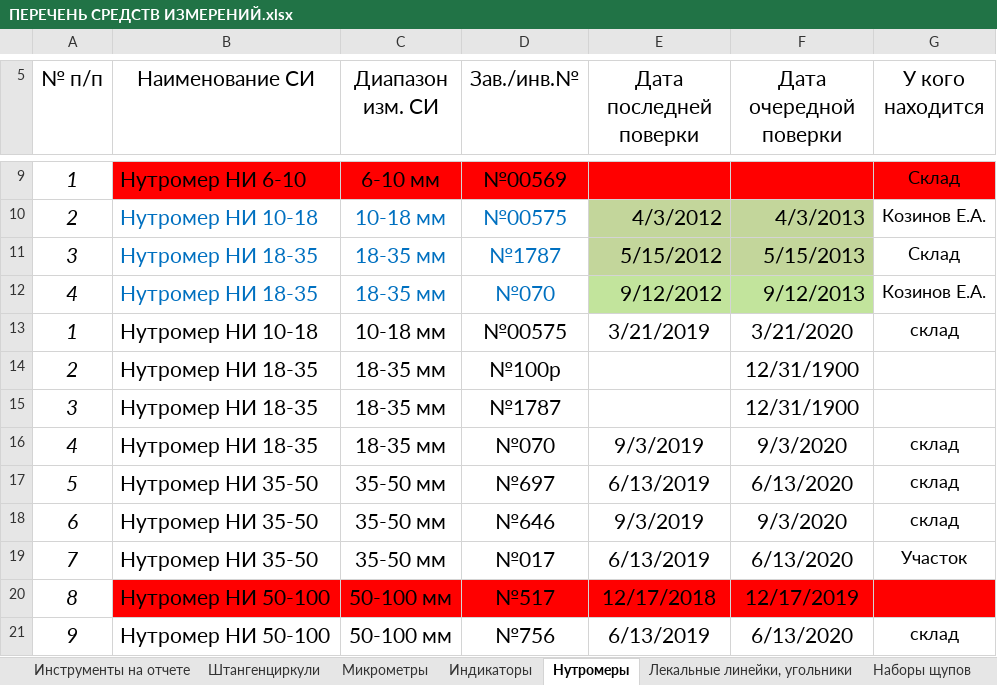
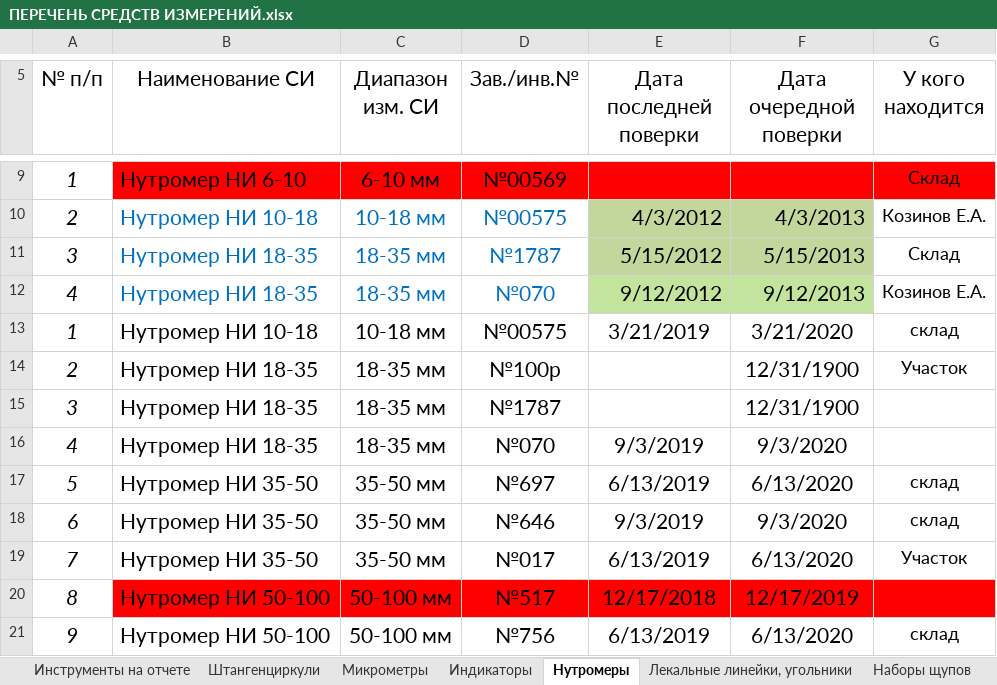
Before and after one commit to AliaksandrHaurylenka/vedatranzit, an Excel workbook: Участок ремонта форм/Документация/ПЕРЕЧЕНЬ СРЕДСТВ ИЗМЕРЕНИЙ.xlsx, sheet Нутромеры, drawn as a sheet; only a part is shown, gaps mark what is left out; values as stored, in another font and other column widths than the file's, no borders; the diff names each change by its address in the sheet, - before the commit and + after, or states it on an @@ line.

```diff
--- a/Участок ремонта форм/Документация/ПЕРЕЧЕНЬ СРЕДСТВ ИЗМЕРЕНИЙ.xlsx (sheet Нутромеры)
+++ b/Участок ремонта форм/Документация/ПЕРЕЧЕНЬ СРЕДСТВ ИЗМЕРЕНИЙ.xlsx (sheet Нутромеры)
-G14 (У кого находится): (empty)
+G14 (У кого находится): Участок
-G16 (У кого находится): склад
+G16 (У кого находится): (empty)
```
Also changed, not shown: sheet Индикаторы, Участок ремонта форм/work.xlsx, Участок ремонта форм/Формокомплекты/Карты замеров/Шапка.xlsx, 6 other files.
